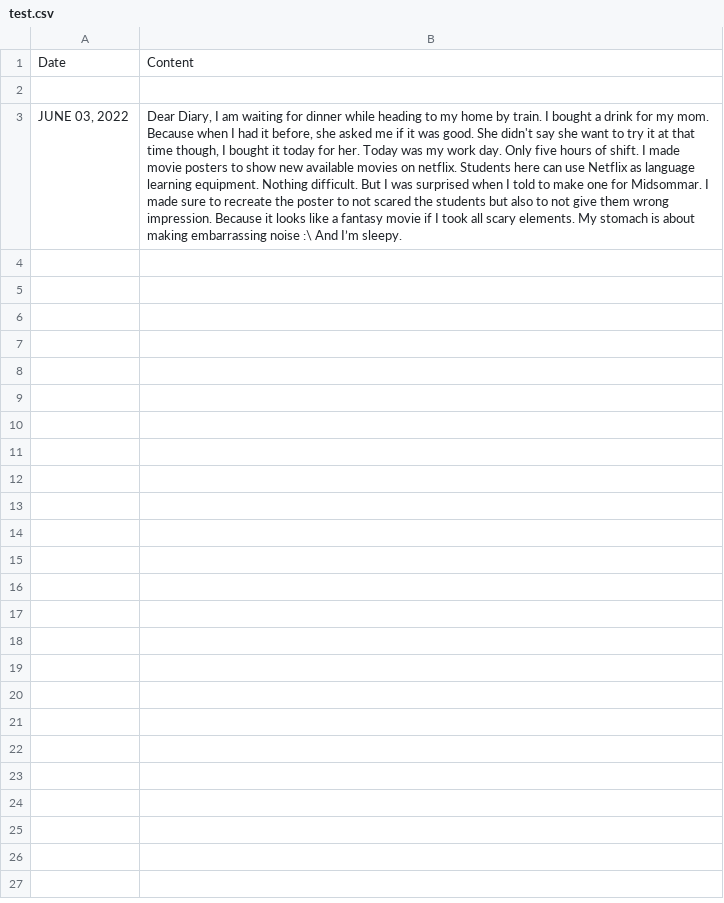
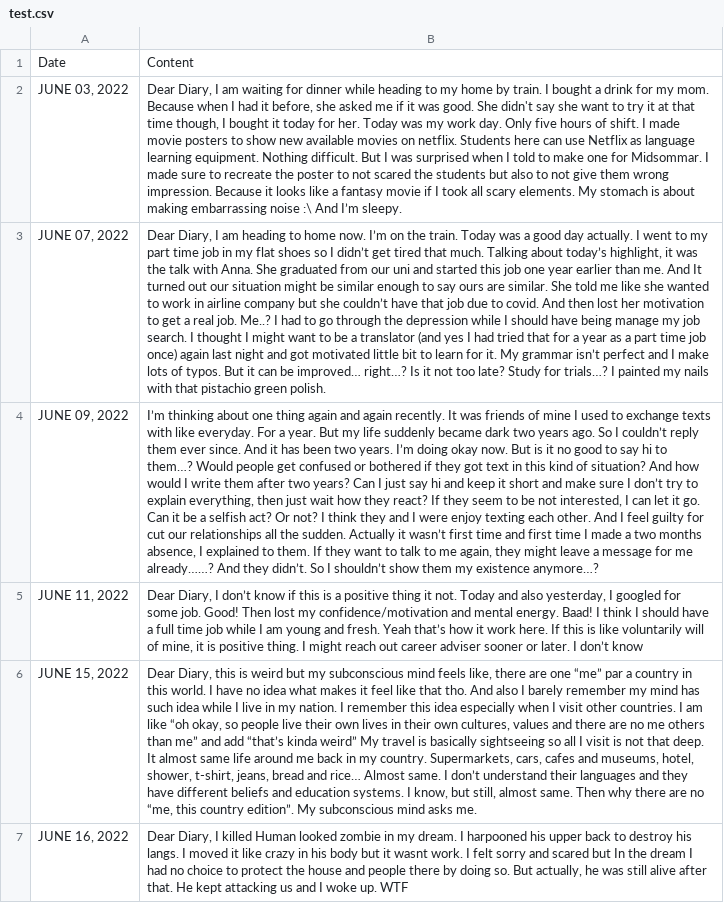
Before and after one commit to juliadiepho/nlp_application, a CSV file: test.csv, drawn as a sheet; removed rows and columns are numbered as before the commit, all else as after; the diff names each change by its address in the sheet, - before the commit and + after, or states it on an @@ line.

Commit message:
write data to test.csv

```diff
--- a/test.csv
+++ b/test.csv
-row 2: (empty)
+row 3: JUNE 07, 2022 | Dear Diary, I am heading to home now. I’m on the train. Today was a good day actually. I went to my part time job in my flat shoes so I didn’t get tired that much. Talking about today’s highlight, it was the talk with Anna. She graduated from our uni and started this job one year earlier than me. And It turned out our situation might be similar enough to say ours are similar. She told me like she wanted to work in airline company but she couldn’t have that job due to covid. And then lost her motivation to get a real job. Me..? I had to go through the depression while I should have being manage my job search. I thought I might want to be a translator (and yes I had tried that for a year as a part time job once) again last night and got motivated little bit to learn for it. My grammar isn’t perfect and I make lots of typos. But it can be improved… right…? Is it not too late? Study for trials…? I painted my nails with that pistachio green polish.
+row 4: JUNE 09, 2022 | I’m thinking about one thing again and again recently. It was friends of mine I used to exchange texts with like everyday. For a year. But my life suddenly became dark two years ago. So I couldn’t reply them ever since. And it has been two years. I’m doing okay now. But is it no good to say hi to them…? Would people get confused or bothered if they got text in this kind of situation? And how would I write them after two years? Can I just say hi and keep it short and make sure I don’t try to explain everything, then just wait how they react? If they seem to be not interested, I can let it go. Can it be a selfish act? Or not? I think they and I were enjoy texting each other. And I feel guilty for cut our relationships all the sudden. Actually it wasn’t first time and first time I made a two months absence, I explained to them. If they want to talk to me again, they might leave a message for me already……? And they didn’t. So I shouldn’t show them my existence anymore…?
+row 5: JUNE 11, 2022 | Dear Diary, I don’t know if this is a positive thing it not. Today and also yesterday, I googled for some job. Good! Then lost my confidence/motivation and mental energy. Baad! I think I should have a full time job while I am young and fresh. Yeah that’s how it work here. If this is like voluntarily will of mine, it is positive thing. I might reach out career adviser sooner or later. I don’t know
+row 6: JUNE 15, 2022 | Dear Diary, this is weird but my subconscious mind feels like, there are one “me” par a country in this world. I have no idea what makes it feel like that tho. And also I barely remember my mind has such idea while I live in my nation. I remember this idea especially when I visit other countries. I am like “oh okay, so people live their own lives in their own cultures, values and there are no me others than me” and add “that’s kinda weird” My travel is basically sightseeing so all I visit is not that deep. It almost same life around me back in my country. Supermarkets, cars, cafes and museums, hotel, shower, t-shirt, jeans, bread and rice… Almost same. I don’t understand their languages and they have different beliefs and education systems. I know, but still, almost same. Then why there are no “me, this country edition”. My subconscious mind asks me.
+row 7: JUNE 16, 2022 | Dear Diary, I killed Human looked zombie in my dream. I harpooned his upper back to destroy his langs. I moved it like crazy in his body but it wasnt work. I felt sorry and scared but In the dream I had no choice to protect the house and people there by doing so. But actually, he was still alive after that. He kept attacking us and I woke up. WTF
```
